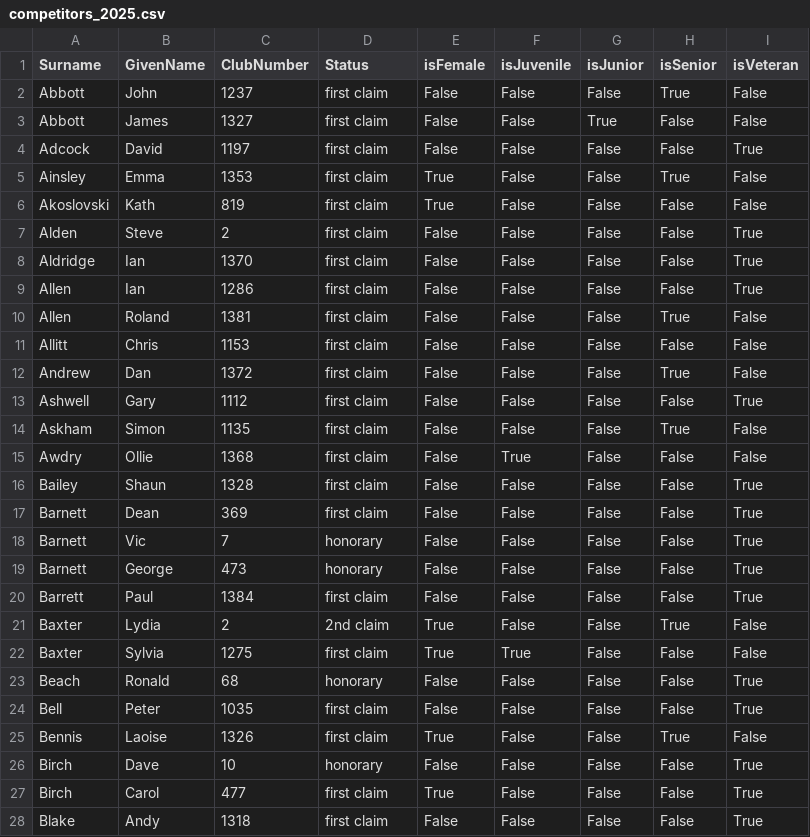
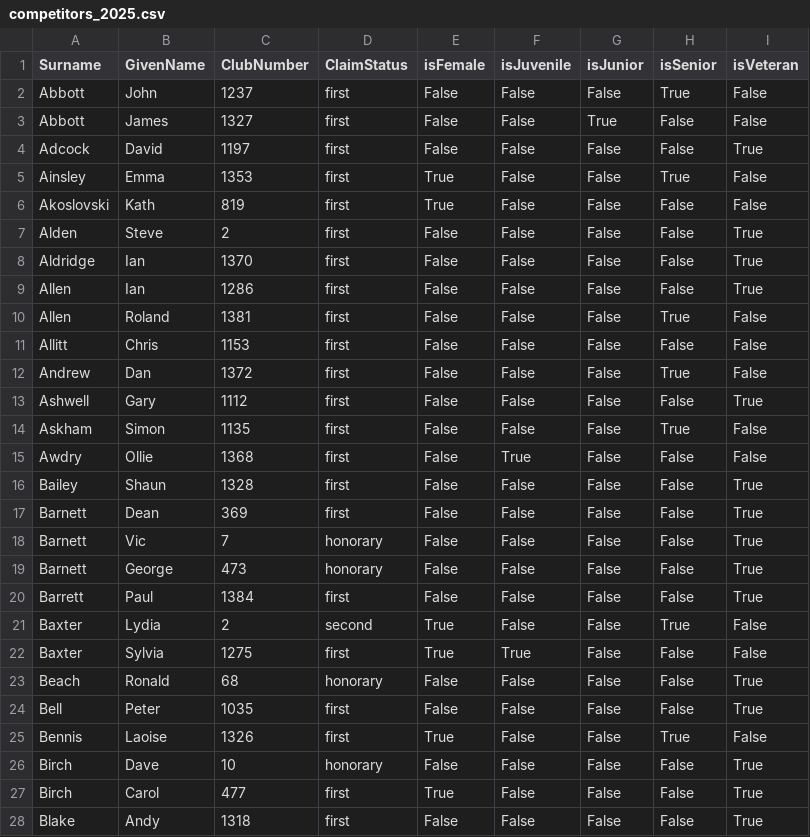
Before and after one commit to WellandValleyCC/WellandValleyCC.github.io, a CSV file: data/competitors_2025.csv, drawn as a sheet.

```diff
--- a/data/competitors_2025.csv
+++ b/data/competitors_2025.csv
@@ -1,28 +1,28 @@
-Surname,GivenName,ClubNumber,Status,isFemale,isJuvenile,isJunior,isSenior,isVeteran
-Abbott,John,1237,first claim,False,False,False,True,False
-Abbott,James,1327,first claim,False,False,True,False,False
-Adcock,David,1197,first claim,False,False,False,False,True
-Ainsley,Emma,1353,first claim,True,False,False,True,False
-Akoslovski,Kath,819,first claim,True,False,False,False,False
-Alden,Steve,2,first claim,False,False,False,False,True
-Aldridge,Ian,1370,first claim,False,False,False,False,True
-Allen,Ian,1286,first claim,False,False,False,False,True
-Allen,Roland,1381,first claim,False,False,False,True,False
-Allitt,Chris,1153,first claim,False,False,False,False,False
-Andrew,Dan,1372,first claim,False,False,False,True,False
-Ashwell,Gary,1112,first claim,False,False,False,False,True
-Askham,Simon,1135,first claim,False,False,False,True,False
-Awdry,Ollie,1368,first claim,False,True,False,False,False
-Bailey,Shaun,1328,first claim,False,False,False,False,True
-Barnett,Dean,369,first claim,False,False,False,False,True
+Surname,GivenName,ClubNumber,ClaimStatus,isFemale,isJuvenile,isJunior,isSenior,isVeteran
+Abbott,John,1237,first,False,False,False,True,False
+Abbott,James,1327,first,False,False,True,False,False
+Adcock,David,1197,first,False,False,False,False,True
+Ainsley,Emma,1353,first,True,False,False,True,False
+Akoslovski,Kath,819,first,True,False,False,False,False
+Alden,Steve,2,first,False,False,False,False,True
+Aldridge,Ian,1370,first,False,False,False,False,True
+Allen,Ian,1286,first,False,False,False,False,True
+Allen,Roland,1381,first,False,False,False,True,False
+Allitt,Chris,1153,first,False,False,False,False,False
+Andrew,Dan,1372,first,False,False,False,True,False
+Ashwell,Gary,1112,first,False,False,False,False,True
+Askham,Simon,1135,first,False,False,False,True,False
+Awdry,Ollie,1368,first,False,True,False,False,False
+Bailey,Shaun,1328,first,False,False,False,False,True
+Barnett,Dean,369,first,False,False,False,False,True
 Barnett,Vic,7,honorary,False,False,False,False,True
 Barnett,George,473,honorary,False,False,False,False,True
-Barrett,Paul,1384,first claim,False,False,False,False,True
-Baxter,Lydia,2,2nd claim,True,False,False,True,False
-Baxter,Sylvia,1275,first claim,True,True,False,False,False
+Barrett,Paul,1384,first,False,False,False,False,True
+Baxter,Lydia,2,second,True,False,False,True,False
+Baxter,Sylvia,1275,first,True,True,False,False,False
 Beach,Ronald,68,honorary,False,False,False,False,True
-Bell,Peter,1035,first claim,False,False,False,False,True
-Bennis,Laoise,1326,first claim,True,False,False,True,False
+Bell,Peter,1035,first,False,False,False,False,True
+Bennis,Laoise,1326,first,True,False,False,True,False
 Birch,Dave,10,honorary,False,False,False,False,True
-Birch,Carol,477,first claim,True,False,False,False,True
-Blake,Andy,1318,first claim,False,False,False,False,True
+Birch,Carol,477,first,True,False,False,False,True
+Blake,Andy,1318,first,False,False,False,False,True
```
